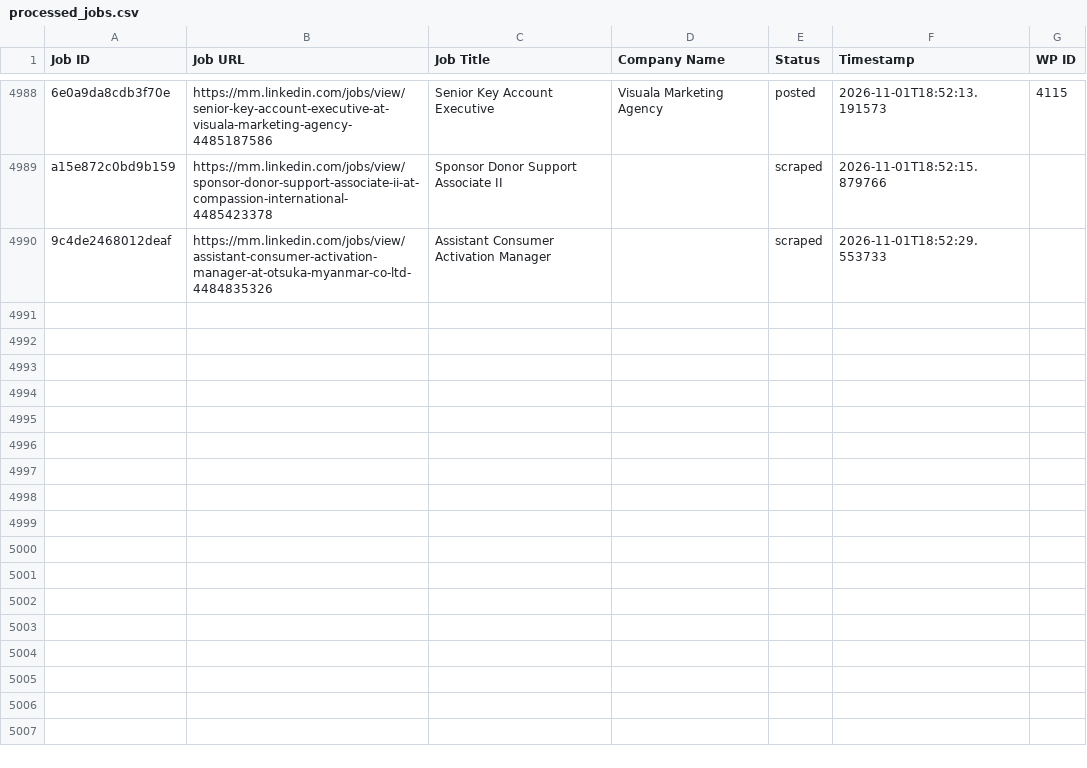
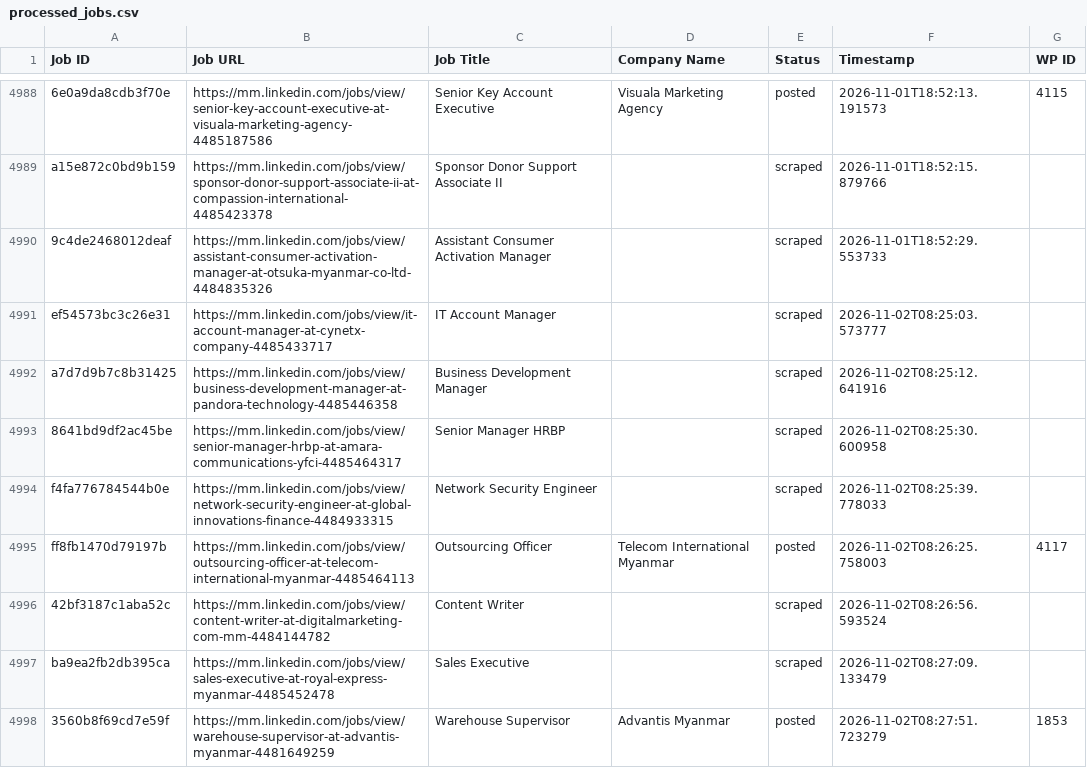
Before and after one commit to mimusdesign/mm, a CSV file: processed_jobs.csv, drawn as a sheet; only a part is shown, gaps mark what is left out; the diff covers the shown part only.

```diff
--- a/processed_jobs.csv
+++ b/processed_jobs.csv
@@ -5011 +5011,9 @@ a15e872c0bd9b159,https://mm.linkedin.com/jobs/view/sponsor-donor-support-associa
 9c4de2468012deaf,https://mm.linkedin.com/jobs/view/assistant-consumer-activation-manager-at-otsuka-myanmar-co-ltd-4484835326,Assistant Consumer Activation Manager,,scraped,2026-11-01T18:52:29.553733,
+ef54573bc3c26e31,https://mm.linkedin.com/jobs/view/it-account-manager-at-cynetx-company-4485433717,IT Account Manager,,scraped,2026-11-02T08:25:03.573777,
+a7d7d9b7c8b31425,https://mm.linkedin.com/jobs/view/business-development-manager-at-pandora-technology-4485446358,Business Development Manager,,scraped,2026-11-02T08:25:12.641916,
+8641bd9df2ac45be,https://mm.linkedin.com/jobs/view/senior-manager-hrbp-at-amara-communications-yfci-4485464317,Senior Manager HRBP,,scraped,2026-11-02T08:25:30.600958,
+f4fa776784544b0e,https://mm.linkedin.com/jobs/view/network-security-engineer-at-global-innovations-finance-4484933315,Network Security Engineer,,scraped,2026-11-02T08:25:39.778033,
+ff8fb1470d79197b,https://mm.linkedin.com/jobs/view/outsourcing-officer-at-telecom-international-myanmar-4485464113,Outsourcing Officer,Telecom International Myanmar,posted,2026-11-02T08:26:25.758003,4117
+42bf3187c1aba52c,https://mm.linkedin.com/jobs/view/content-writer-at-digitalmarketing-com-mm-4484144782,Content Writer,,scraped,2026-11-02T08:26:56.593524,
+ba9ea2fb2db395ca,https://mm.linkedin.com/jobs/view/sales-executive-at-royal-express-myanmar-4485452478,Sales Executive,,scraped,2026-11-02T08:27:09.133479,
+3560b8f69cd7e59f,https://mm.linkedin.com/jobs/view/warehouse-supervisor-at-advantis-myanmar-4481649259,Warehouse Supervisor,Advantis Myanmar,posted,2026-11-02T08:27:51.723279,1853
```
Also changed, not shown: 8 added rows elsewhere in this file.
